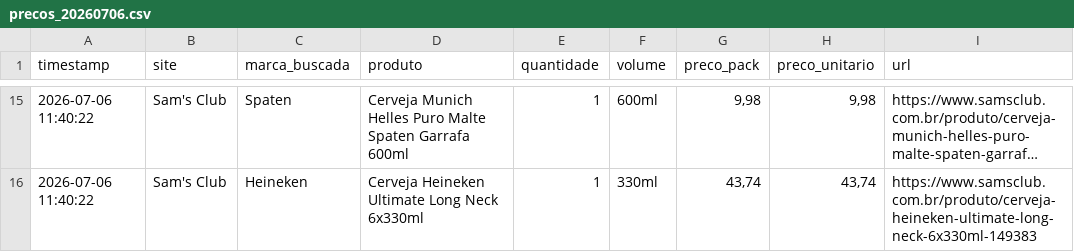
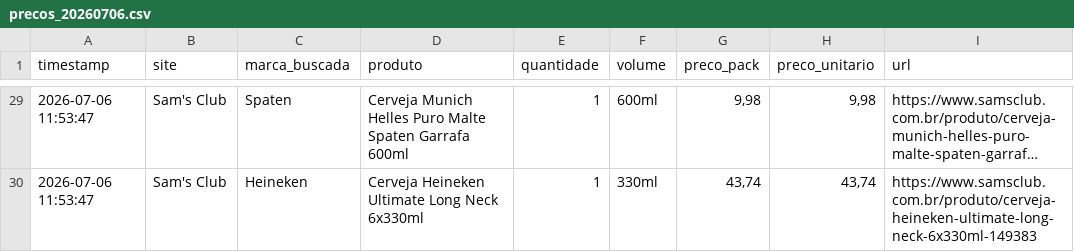
Before and after one commit to ricardotakeya-boop/cerveja-monitor, a CSV file: data/precos_20260706.csv, drawn as a sheet; only a part is shown, gaps mark what is left out; long unchanged cells end in …; addresses are those after the commit; the diff covers the shown part only; the diff names each change by its address in the sheet, - before the commit and + after, or states it on an @@ line.

```diff
--- a/data/precos_20260706.csv
+++ b/data/precos_20260706.csv
-A29:A30 (timestamp): 2026-07-06 11:40:22
+A29:A30 (timestamp): 2026-07-06 11:53:47
```
Also changed, not shown: 14 added rows and 13 edited cells elsewhere in this file, 2 other files.
